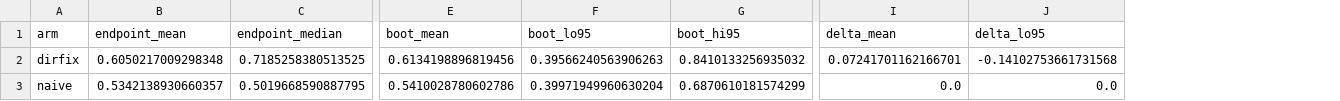
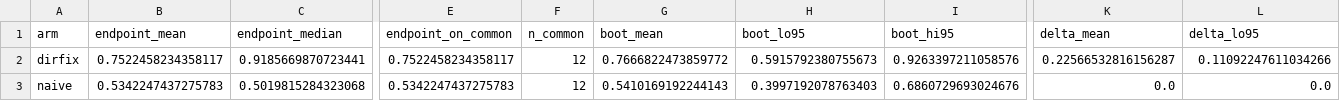
Before and after one commit to MortiferumUrsus/Mechanistic-Interpretability-Research-T-lab, a CSV file: results/endpoint_summary.csv, drawn as a sheet; only a part is shown, gaps mark what is left out; addresses are those after the commit; the diff covers the shown part only; the diff names each change by its address in the sheet, - before the commit and + after, or states it on an @@ line.

```diff
--- a/results/endpoint_summary.csv
+++ b/results/endpoint_summary.csv
+column E (endpoint_on_common), rows 2-3: 0.7522458234358117 | 0.5342247437275783
+column F (n_common), rows 2-3: 12 | 12
-B2 (endpoint_mean): 0.6050217009298348
+B2 (endpoint_mean): 0.7522458234358117
-C2 (endpoint_median): 0.7185258380513525
+C2 (endpoint_median): 0.9185669870723441
-G2 (boot_mean): 0.6134198896819456
+G2 (boot_mean): 0.7666822473859772
-H2 (boot_lo95): 0.39566240563906263
+H2 (boot_lo95): 0.5915792380755673
-I2 (boot_hi95): 0.8410133256935032
+I2 (boot_hi95): 0.9263397211058576
-K2 (delta_mean): 0.07241701162166701
+K2 (delta_mean): 0.22566532816156287
-L2 (delta_lo95): -0.14102753661731568
+L2 (delta_lo95): 0.11092247611034266
-B3 (endpoint_mean): 0.5342138930660357
+B3 (endpoint_mean): 0.5342247437275783
-C3 (endpoint_median): 0.5019668590887795
+C3 (endpoint_median): 0.5019815284323068
-G3 (boot_mean): 0.5410028780602786
+G3 (boot_mean): 0.5410169192244143
-H3 (boot_lo95): 0.39971949960630204
+H3 (boot_lo95): 0.3997192078763403
-I3 (boot_hi95): 0.6870610181574299
+I3 (boot_hi95): 0.6860729693024676
```
Also changed, not shown: 2 edited cells elsewhere in this file, results/cells.csv, results/matched_coordinate_cells.csv, 28 other files.
